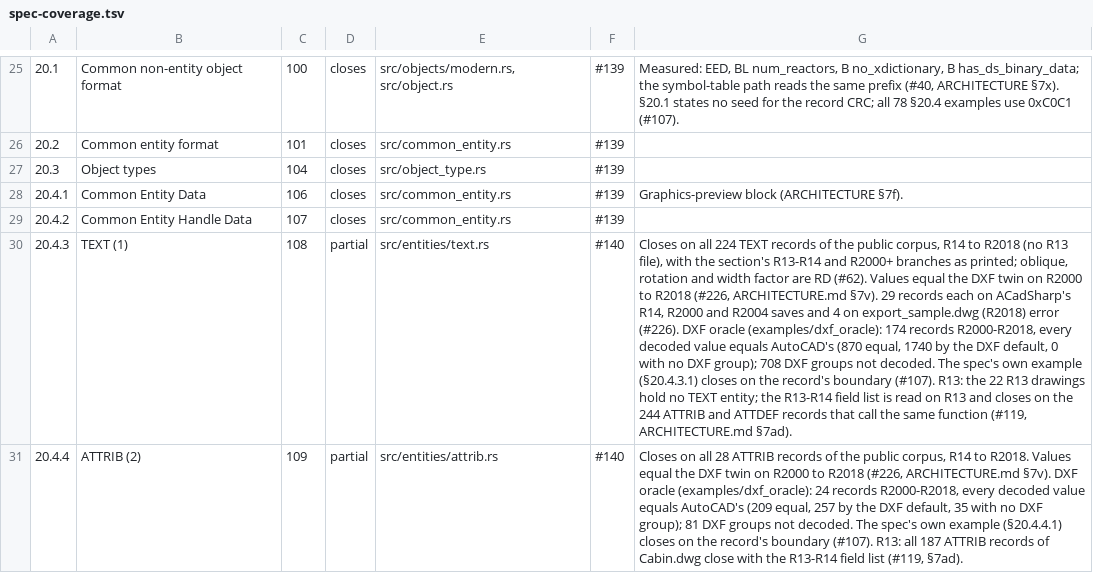
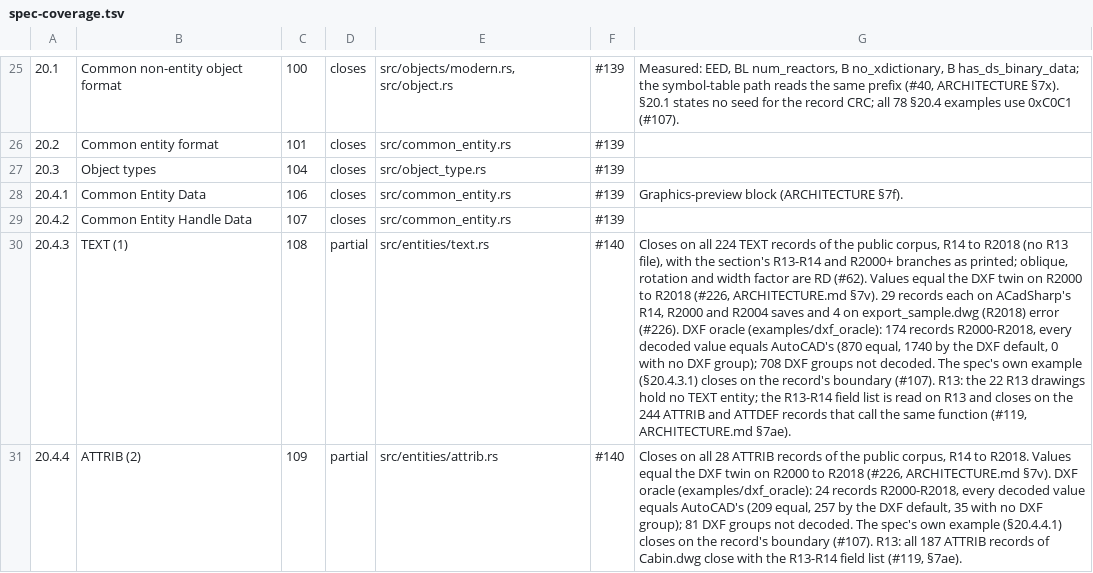
Before and after one commit to DrunkOnJava/dwg-rs, a TSV file: docs/data/spec-coverage.tsv, drawn as a sheet; only a part is shown, gaps mark what is left out; the diff covers the shown part only; the diff names each change by its address in the sheet, - before the commit and + after, or states it on an @@ line.

Commit message:
docs: the follow-up section follows the reader's in ARCHITECTURE.md (7ae)

```diff
--- a/docs/data/spec-coverage.tsv
+++ b/docs/data/spec-coverage.tsv
-G30: …(#119, ARCHITECTURE.md §7ad).
+G30: …(#119, ARCHITECTURE.md §7ae).
-G31: …list (#119, §7ad).
+G31: …list (#119, §7ae).
```
Also changed, not shown: 4 edited cells elsewhere in this file, 2 other files.
